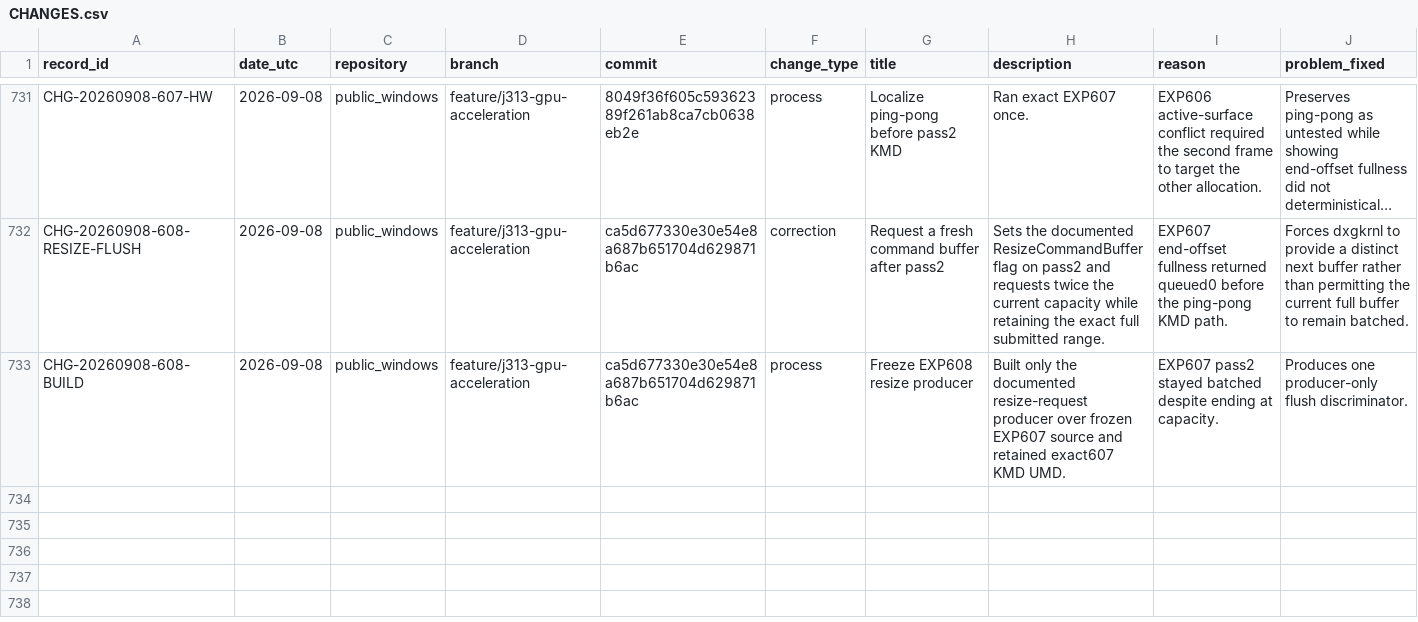
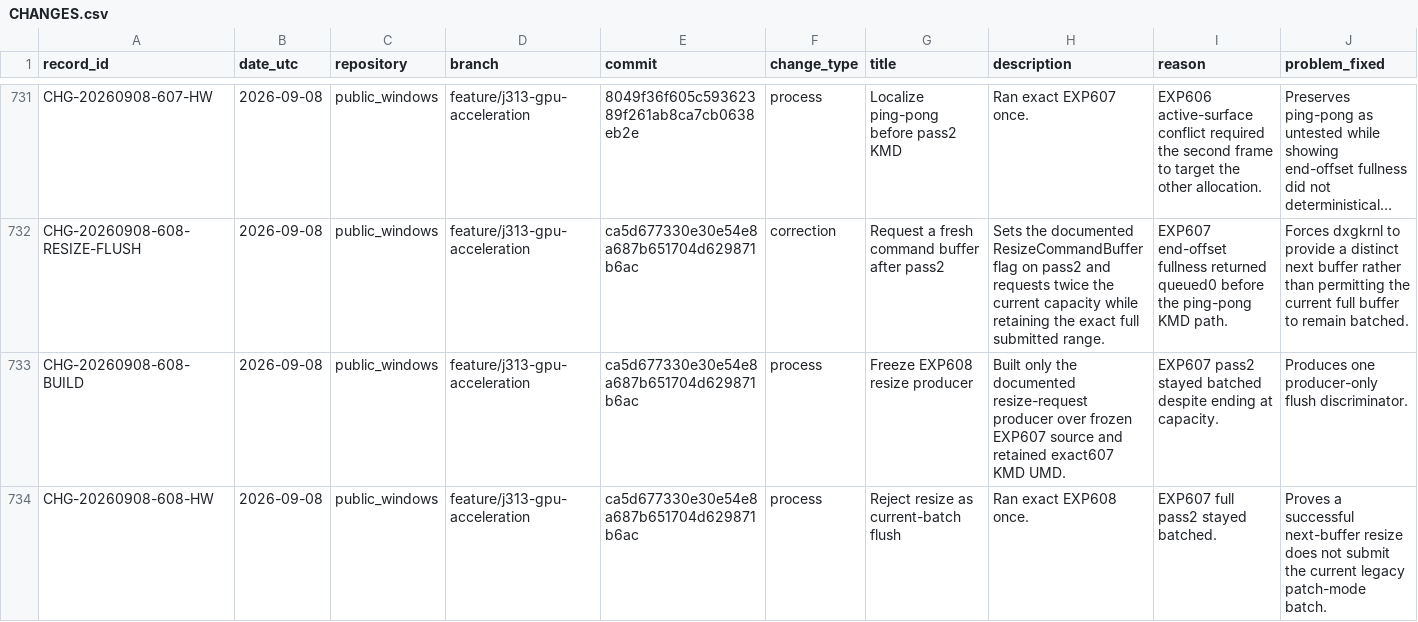
Before and after one commit to paulsmir/windows-on-m1, a CSV file: investigation/CHANGES.csv, drawn as a sheet; only a part is shown, gaps mark what is left out; long unchanged cells end in …; rows hold the shown columns only; the diff names each change by its address in the sheet, - before the commit and + after, or states it on an @@ line.

Commit message:
record EXP608 resize verdict

```diff
--- a/investigation/CHANGES.csv
+++ b/investigation/CHANGES.csv
+row 734: CHG-20260908-608-HW | 2026-09-08 | public_windows | feature/j313-gpu-acceleration | ca5d677330e30e54e8a687b651704d629871b6ac | process | Reject resize as current-batch flush | Ran exact EXP608 once. | EXP607 full pass2 stayed batched. | Proves a successful next-buffer resize does not submit the current legacy patch-mode batch.
```
Also changed, not shown: 2 other files.
